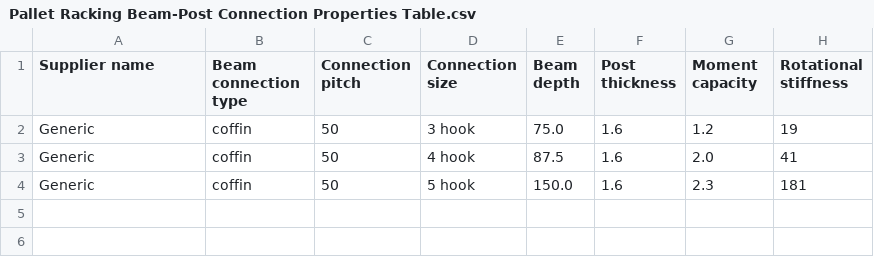
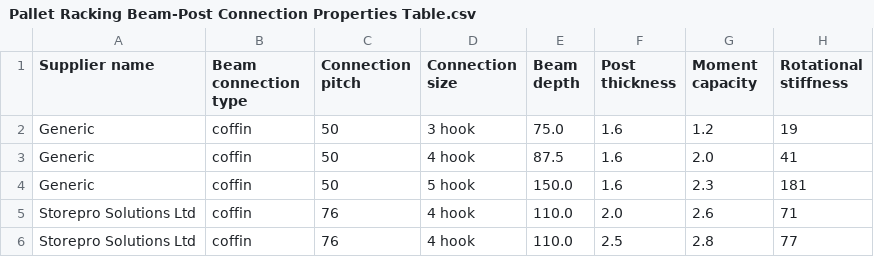
Before and after one commit to sambamford-bvtengineering/Product_Information, a CSV file: product_information/data/Pallet Racking Beam-Post Connection Properties Table.csv, drawn as a sheet.

Commit message:
Update Pallet Racking Beam-Post Connection Properties Table.csv
Specific values for Storepro 110 beams in 2.0 and 2.5 mm posts added.
These are based on comparable tests in Mohan et al 2015
https://docs.google.com/spreadsheets/d/1oRrnr4ZoriFp_Dh_ZoMFiPTCKnfxA1-QWJLtSQgU9Ak/edit#gid=157377587&range=A9:A10

```diff
--- a/product_information/data/Pallet Racking Beam-Post Connection Properties Table.csv
+++ b/product_information/data/Pallet Racking Beam-Post Connection Properties Table.csv
@@ -4 +4,3 @@ Generic,coffin,50,4 hook,87.5,1.6,2.0,41
 Generic,coffin,50,5 hook,150.0,1.6,2.3,181
+Storepro Solutions Ltd, coffin, 76, 4 hook, 110.0, 2.0, 2.6, 71
+Storepro Solutions Ltd, coffin, 76, 4 hook, 110.0, 2.5, 2.8, 77
```
